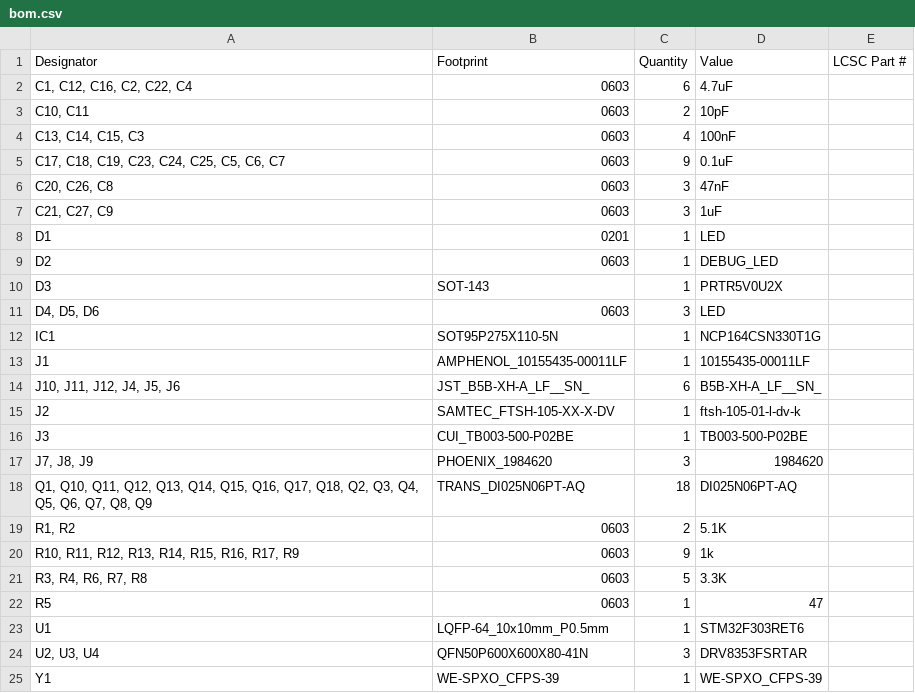
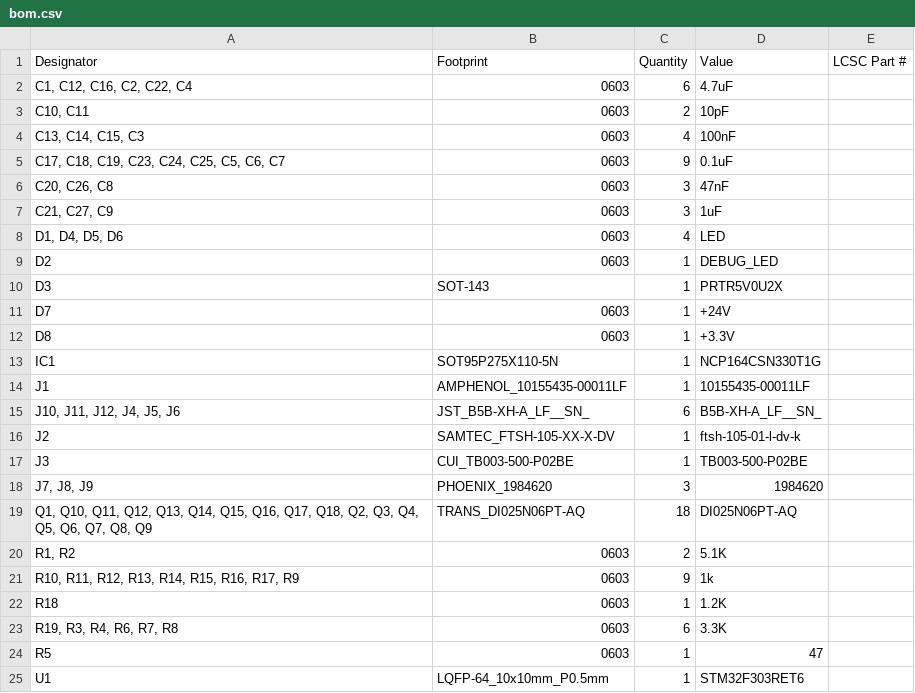
Before and after one commit to SemuBot/SemuBot-PCB, a CSV file: SemuBot_WheelBase/Wheelbase/production/bom.csv, drawn as a sheet; only a part is shown; the shorter side is filled out with more unchanged rows.

```diff
--- a/SemuBot_WheelBase/Wheelbase/production/bom.csv
+++ b/SemuBot_WheelBase/Wheelbase/production/bom.csv
@@ -7,6 +7,7 @@
 "C21, C27, C9",0603,3,1uF,
-D1,0201,1,LED,
+"D1, D4, D5, D6",0603,4,LED,
 D2,0603,1,DEBUG_LED,
 D3,SOT-143,1,PRTR5V0U2X,
-"D4, D5, D6",0603,3,LED,
+D7,0603,1,+24V,
+D8,0603,1,+3.3V,
 IC1,SOT95P275X110-5N,1,NCP164CSN330T1G,
@@ -20,3 +21,4 @@ J3,CUI_TB003-500-P02BE,1,TB003-500-P02BE,
 "R10, R11, R12, R13, R14, R15, R16, R17, R9",0603,9,1k,
-"R3, R4, R6, R7, R8",0603,5,3.3K,
+R18,0603,1,1.2K,
+"R19, R3, R4, R6, R7, R8",0603,6,3.3K,
 R5,0603,1,47,
```
Also changed, not shown: SemuBot_WheelBase/Wheelbase/production/designators.csv, SemuBot_WheelBase/Wheelbase/production/positions.csv, 46 other files.
